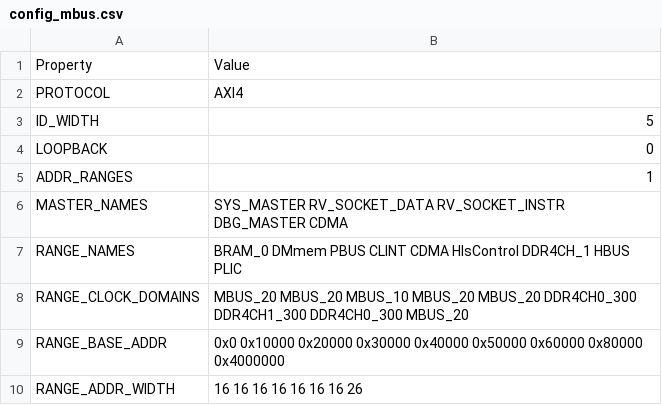
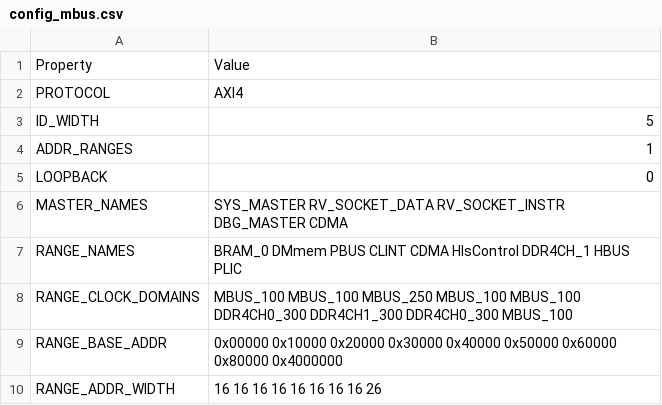
Before and after one commit to HiSA-Team/Simply-V, a CSV file: config/configs/hpc/config_mbus.csv, drawn as a sheet; the diff names each change by its address in the sheet, - before the commit and + after, or states it on an @@ line.

```diff
--- a/config/configs/hpc/config_mbus.csv
+++ b/config/configs/hpc/config_mbus.csv
@@ row 5 moved to row 4: ADDR_RANGES @@
-B8: MBUS_20 MBUS_20 MBUS_10 MBUS_20 MBUS_20 DDR4CH0_300 DDR4CH1_300 DDR4CH0_300 MBUS_20
+B8: MBUS_100 MBUS_100 MBUS_250 MBUS_100 MBUS_100 DDR4CH0_300 DDR4CH1_300 DDR4CH0_300 MBUS_100
-B9: 0x0 0x10000 0x20000…
+B9: 0x00000 0x10000 0x20000…
-B10: 16 16 16 16 16 16 16 26
+B10: 16 16 16 16 16 16 16 16 26
```
Also changed, not shown: config/configs/embedded/config_mbus.csv, config/configs/embedded/config_pbus.csv, 15 other files.
